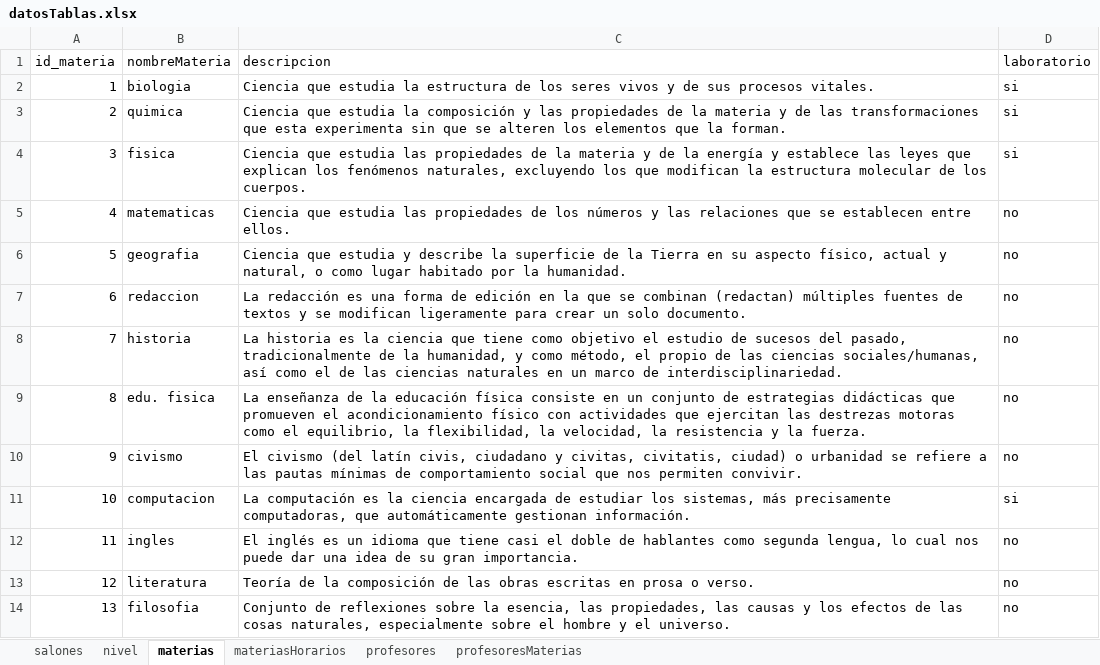
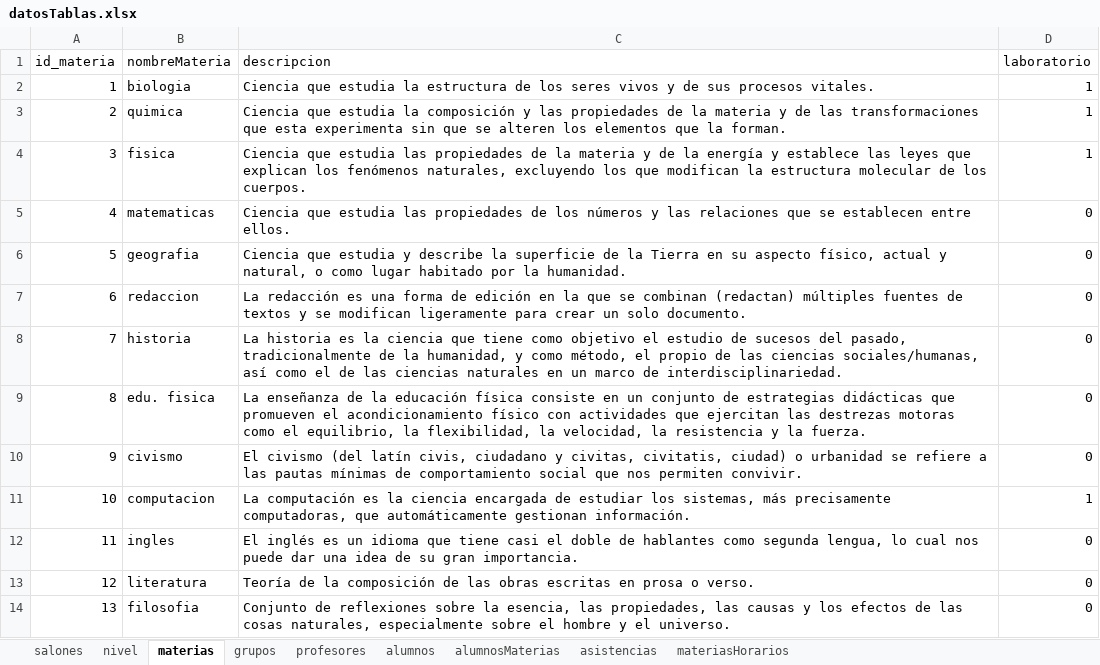
Before and after one commit to UrielMendoza/Proyecto_PA_2020, an Excel workbook: db/datosTablas.xlsx, sheet materias, drawn as a sheet; values as stored, in another font and other column widths than the file's, no borders; the diff names each change by its address in the sheet, - before the commit and + after, or states it on an @@ line.

```diff
--- a/db/datosTablas.xlsx (sheet materias)
+++ b/db/datosTablas.xlsx (sheet materias)
-sheet tab: profesoresMaterias
+sheet tab: grupos
+sheet tab: alumnos
+sheet tab: alumnosMaterias
+sheet tab: asistencias
@@ sheet tab order changed: salones | nivel | materias | grupos | profesores | alumnos | alumnosMaterias | asistencias | materiasHorarios @@
-D2:D4 (laboratorio): si
+D2:D4 (laboratorio): 1
-D5:D10 (laboratorio): no
+D5:D10 (laboratorio): 0
-D11 (laboratorio): si
+D11 (laboratorio): 1
-D12:D14 (laboratorio): no
+D12:D14 (laboratorio): 0
```
Also changed, not shown: sheet salones, sheet materiasHorarios, 11 other files.
